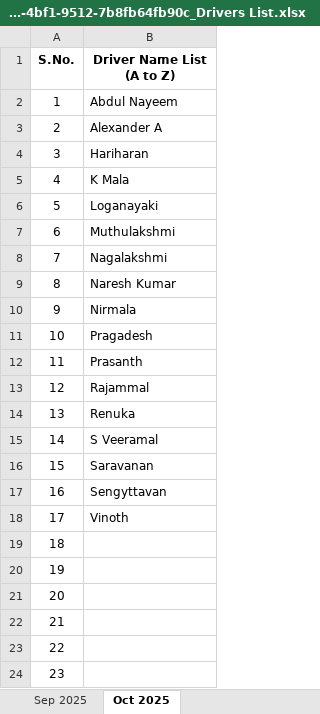
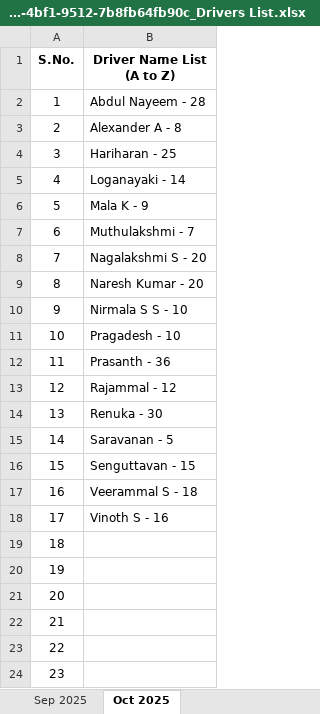
Before and after one commit to nuraapp25/NURA-PULSE-18JAN, an Excel workbook: backend/uploaded_files/3ea2faab-edc6-4bf1-9512-7b8fb64fb90c_Drivers List.xlsx, sheet Oct 2025, drawn as a sheet; values as stored, in another font and other column widths than the file's, no borders; charts and pictures not drawn; the diff names each change by its address in the sheet, - before the commit and + after, or states it on an @@ line.

```diff
--- a/backend/uploaded_files/3ea2faab-edc6-4bf1-9512-7b8fb64fb90c_Drivers List.xlsx (sheet Oct 2025)
+++ b/backend/uploaded_files/3ea2faab-edc6-4bf1-9512-7b8fb64fb90c_Drivers List.xlsx (sheet Oct 2025)
-B2 (Driver Name List (A to Z)): Abdul Nayeem
+B2 (Driver Name List (A to Z)): Abdul Nayeem - 28
-B3 (Driver Name List (A to Z)): Alexander A
+B3 (Driver Name List (A to Z)): Alexander A - 8
-B4 (Driver Name List (A to Z)): Hariharan
+B4 (Driver Name List (A to Z)): Hariharan - 25
-B5 (Driver Name List (A to Z)): K Mala
+B5 (Driver Name List (A to Z)): Loganayaki - 14
-B6 (Driver Name List (A to Z)): Loganayaki
+B6 (Driver Name List (A to Z)): Mala K - 9
-B7 (Driver Name List (A to Z)): Muthulakshmi
+B7 (Driver Name List (A to Z)): Muthulakshmi - 7
-B8 (Driver Name List (A to Z)): Nagalakshmi
+B8 (Driver Name List (A to Z)): Nagalakshmi S - 20
-B9 (Driver Name List (A to Z)): Naresh Kumar
+B9 (Driver Name List (A to Z)): Naresh Kumar - 20
-B10 (Driver Name List (A to Z)): Nirmala
+B10 (Driver Name List (A to Z)): Nirmala S S - 10
-B11 (Driver Name List (A to Z)): Pragadesh
+B11 (Driver Name List (A to Z)): Pragadesh - 10
-B12 (Driver Name List (A to Z)): Prasanth
+B12 (Driver Name List (A to Z)): Prasanth - 36
-B13 (Driver Name List (A to Z)): Rajammal
+B13 (Driver Name List (A to Z)): Rajammal - 12
-B14 (Driver Name List (A to Z)): Renuka
+B14 (Driver Name List (A to Z)): Renuka - 30
-B15 (Driver Name List (A to Z)): S Veeramal
+B15 (Driver Name List (A to Z)): Saravanan - 5
-B16 (Driver Name List (A to Z)): Saravanan
+B16 (Driver Name List (A to Z)): Senguttavan - 15
-B17 (Driver Name List (A to Z)): Sengyttavan
+B17 (Driver Name List (A to Z)): Veerammal S - 18
-B18 (Driver Name List (A to Z)): Vinoth
+B18 (Driver Name List (A to Z)): Vinoth S - 16
```
Also changed, not shown: sheet Sep 2025.
